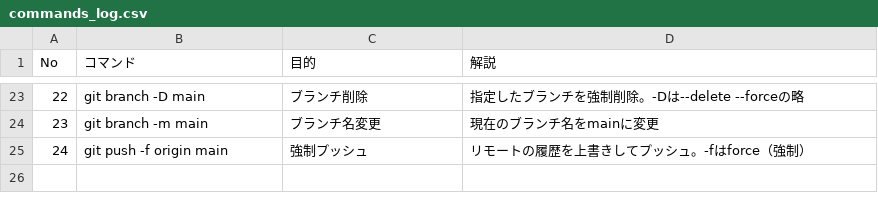
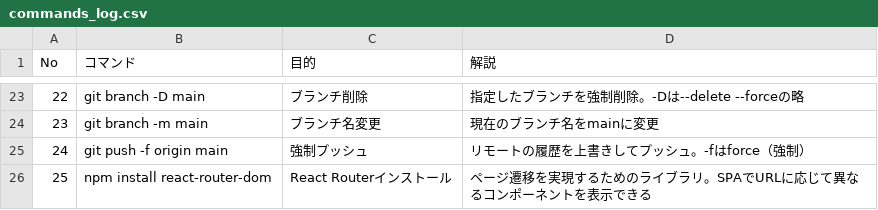
Before and after one commit to nyaan-git/my-portfolio, a CSV file: commands_log.csv, drawn as a sheet; only a part is shown, gaps mark what is left out.

```diff
--- a/commands_log.csv
+++ b/commands_log.csv
@@ -25 +25,2 @@ No,コマンド,目的,解説
 24,git push -f origin main,強制プッシュ,"リモートの履歴を上書きしてプッシュ。-fはforce（強制）"
+25,npm install react-router-dom,React Routerインストール,"ページ遷移を実現するためのライブラリ。SPAでURLに応じて異なるコンポーネントを表示できる"
```
Also changed, not shown: 6 other files.
